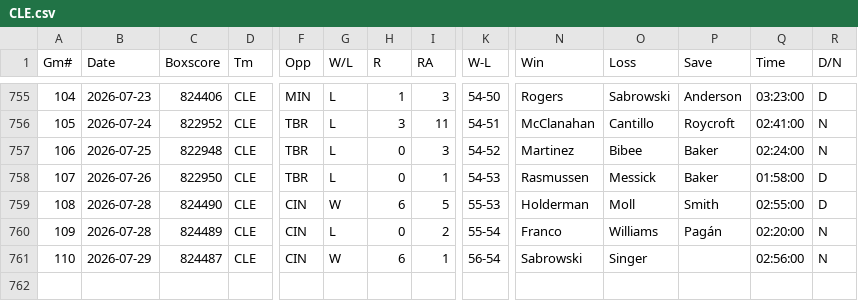
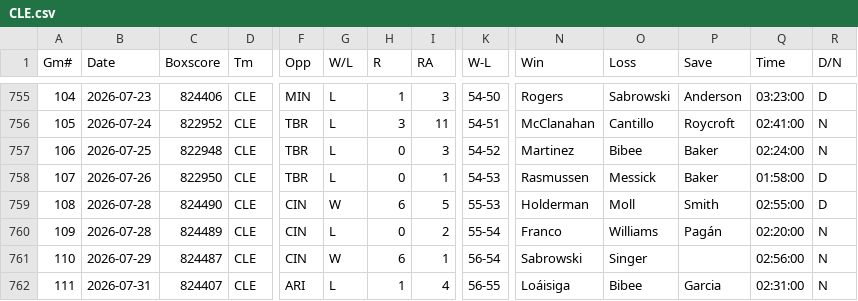
Before and after one commit to ironmanics/mlb-data, a CSV file: data/gamelogs/CLE.csv, drawn as a sheet; only a part is shown, gaps mark what is left out; rows hold the shown columns only; the diff names each change by its address in the sheet, - before the commit and + after, or states it on an @@ line.

Commit message:
Add 1 game(s) for CLE — 2026-08-01

```diff
--- a/data/gamelogs/CLE.csv
+++ b/data/gamelogs/CLE.csv
+row 762: 111 | 2026-07-31 | 824407 | CLE | ARI | L | 1 | 4 | 56-55 | Loáisiga | Bibee | Garcia | 02:31:00 | N
```
